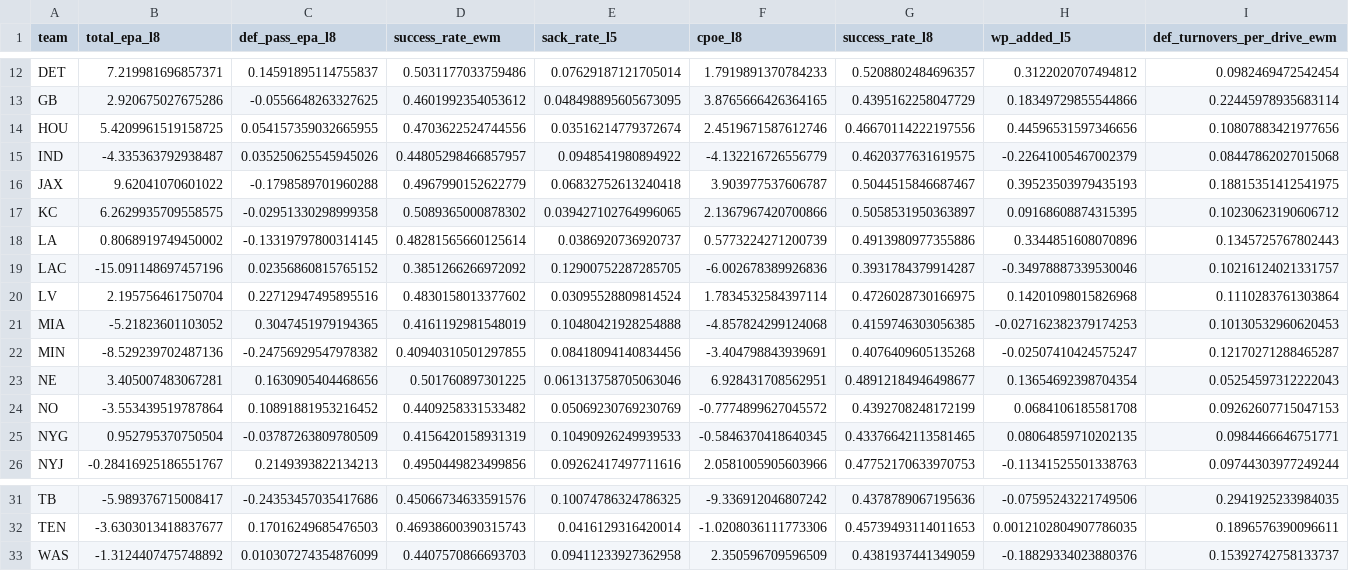
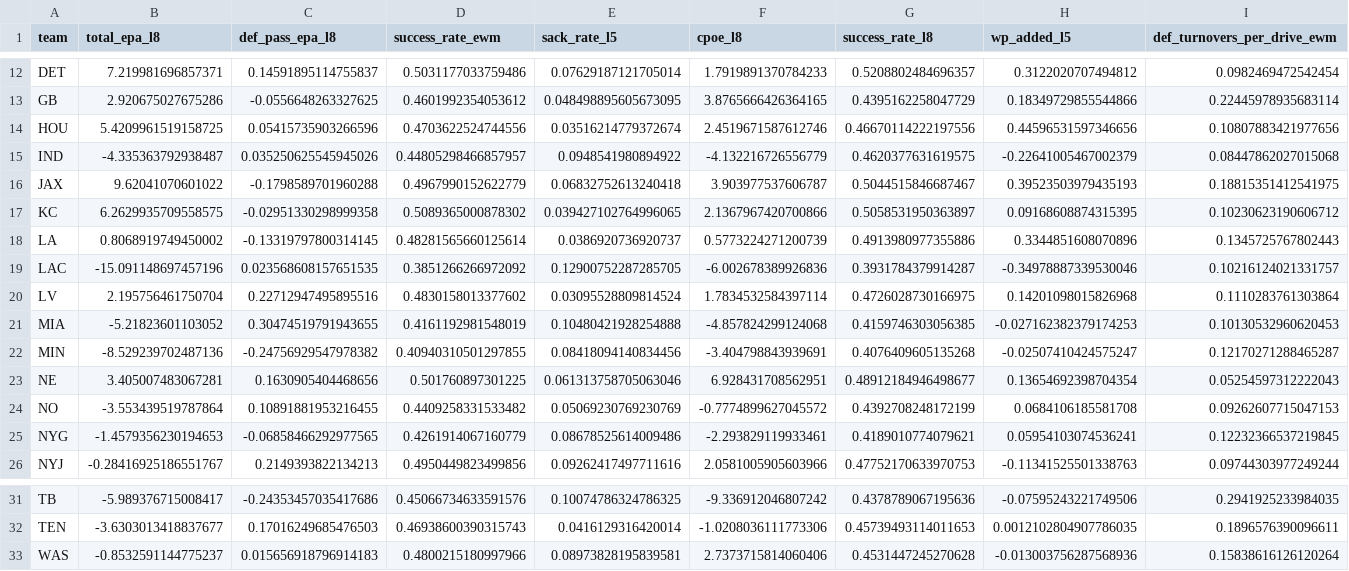
Before and after one commit to capitalareabasketballnetwork-cmyk/SPATS-NFL-MODEL, a CSV file: live/current_team_profiles.csv, drawn as a sheet; only a part is shown, gaps mark what is left out; the diff covers the shown part only; the diff names each change by its address in the sheet, - before the commit and + after, or states it on an @@ line.

```diff
--- a/live/current_team_profiles.csv
+++ b/live/current_team_profiles.csv
-C14 (def_pass_epa_l8): 0.054157359032665955
+C14 (def_pass_epa_l8): 0.05415735903266596
-C19 (def_pass_epa_l8): 0.02356860815765152
+C19 (def_pass_epa_l8): 0.023568608157651535
-C21 (def_pass_epa_l8): 0.3047451979194365
+C21 (def_pass_epa_l8): 0.30474519791943655
-C24 (def_pass_epa_l8): 0.10891881953216452
+C24 (def_pass_epa_l8): 0.10891881953216455
-B25 (total_epa_l8): 0.952795370750504
+B25 (total_epa_l8): -1.4579356230194653
-C25 (def_pass_epa_l8): -0.03787263809780509
+C25 (def_pass_epa_l8): -0.06858466292977565
-D25 (success_rate_ewm): 0.4156420158931319
+D25 (success_rate_ewm): 0.4261914067160779
-E25 (sack_rate_l5): 0.10490926249939533
+E25 (sack_rate_l5): 0.08678525614009486
-F25 (cpoe_l8): -0.5846370418640345
+F25 (cpoe_l8): -2.293829119933461
-G25 (success_rate_l8): 0.43376642113581465
+G25 (success_rate_l8): 0.4189010774079621
-H25 (wp_added_l5): 0.08064859710202135
+H25 (wp_added_l5): 0.05954103074536241
-I25 (def_turnovers_per_drive_ewm): 0.0984466646751771
+I25 (def_turnovers_per_drive_ewm): 0.12232366537219845
-B33 (total_epa_l8): -1.3124407475748892
+B33 (total_epa_l8): -0.8532591144775237
-C33 (def_pass_epa_l8): 0.010307274354876099
+C33 (def_pass_epa_l8): 0.015656918796914183
-D33 (success_rate_ewm): 0.4407570866693703
+D33 (success_rate_ewm): 0.4800215180997966
-E33 (sack_rate_l5): 0.09411233927362958
+E33 (sack_rate_l5): 0.08973828195839581
-F33 (cpoe_l8): 2.350596709596509
+F33 (cpoe_l8): 2.7373715814060406
-G33 (success_rate_l8): 0.4381937441349059
+G33 (success_rate_l8): 0.4531447245270628
-H33 (wp_added_l5): -0.18829334023880376
+H33 (wp_added_l5): -0.013003756287568936
-I33 (def_turnovers_per_drive_ewm): 0.15392742758133737
+I33 (def_turnovers_per_drive_ewm): 0.15838616126120264
```
Also changed, not shown: 6 edited cells elsewhere in this file, live/season_predictions.csv, live/upcoming_predictions.csv, 1 other file.
